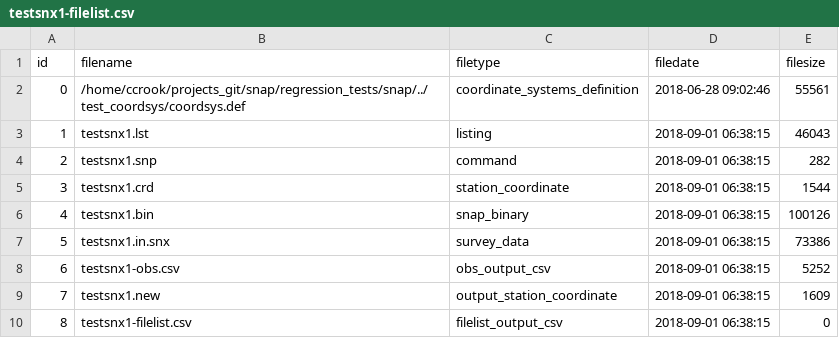
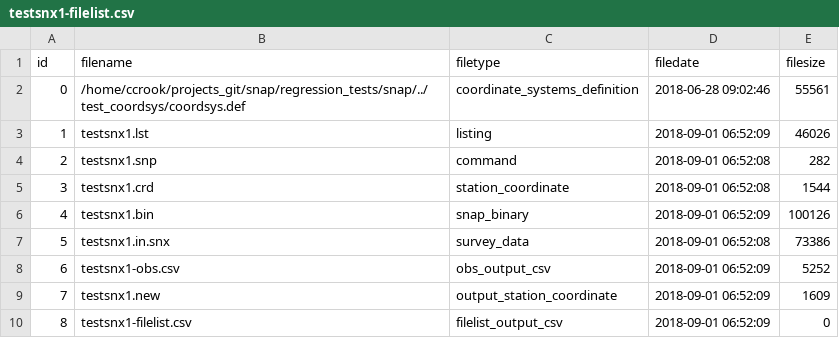
Before and after one commit to linz/snap, a CSV file: regression_tests/snap/check/testsnx1/testsnx1-filelist.csv, drawn as a sheet.

```diff
--- a/regression_tests/snap/check/testsnx1/testsnx1-filelist.csv
+++ b/regression_tests/snap/check/testsnx1/testsnx1-filelist.csv
@@ -2,9 +2,9 @@
 0,"/home/ccrook/projects_git/snap/regression_tests/snap/../test_coordsys/coordsys.def","coordinate_systems_definition","2018-06-28 09:02:46",55561
-1,"testsnx1.lst","listing","2018-09-01 06:38:15",46043
-2,"testsnx1.snp","command","2018-09-01 06:38:15",282
-3,"testsnx1.crd","station_coordinate","2018-09-01 06:38:15",1544
-4,"testsnx1.bin","snap_binary","2018-09-01 06:38:15",100126
-5,"testsnx1.in.snx","survey_data","2018-09-01 06:38:15",73386
-6,"testsnx1-obs.csv","obs_output_csv","2018-09-01 06:38:15",5252
-7,"testsnx1.new","output_station_coordinate","2018-09-01 06:38:15",1609
-8,"testsnx1-filelist.csv","filelist_output_csv","2018-09-01 06:38:15",0
+1,"testsnx1.lst","listing","2018-09-01 06:52:09",46026
+2,"testsnx1.snp","command","2018-09-01 06:52:08",282
+3,"testsnx1.crd","station_coordinate","2018-09-01 06:52:08",1544
+4,"testsnx1.bin","snap_binary","2018-09-01 06:52:09",100126
+5,"testsnx1.in.snx","survey_data","2018-09-01 06:52:08",73386
+6,"testsnx1-obs.csv","obs_output_csv","2018-09-01 06:52:09",5252
+7,"testsnx1.new","output_station_coordinate","2018-09-01 06:52:09",1609
+8,"testsnx1-filelist.csv","filelist_output_csv","2018-09-01 06:52:09",0
```
Also changed, not shown: regression_tests/snap/check/test1/test1-filelist.csv, regression_tests/snap/check/test1/test1-metadata.csv, 32 other files.
